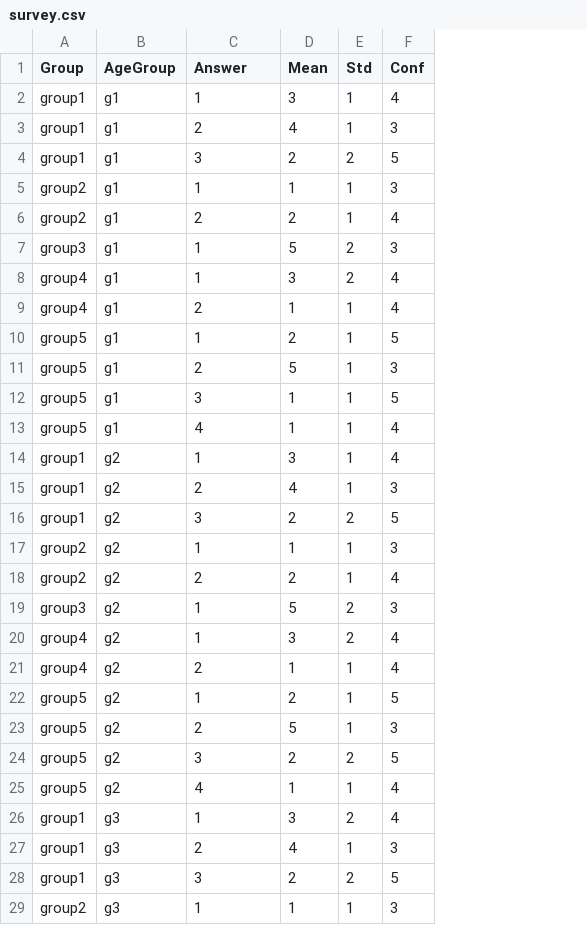
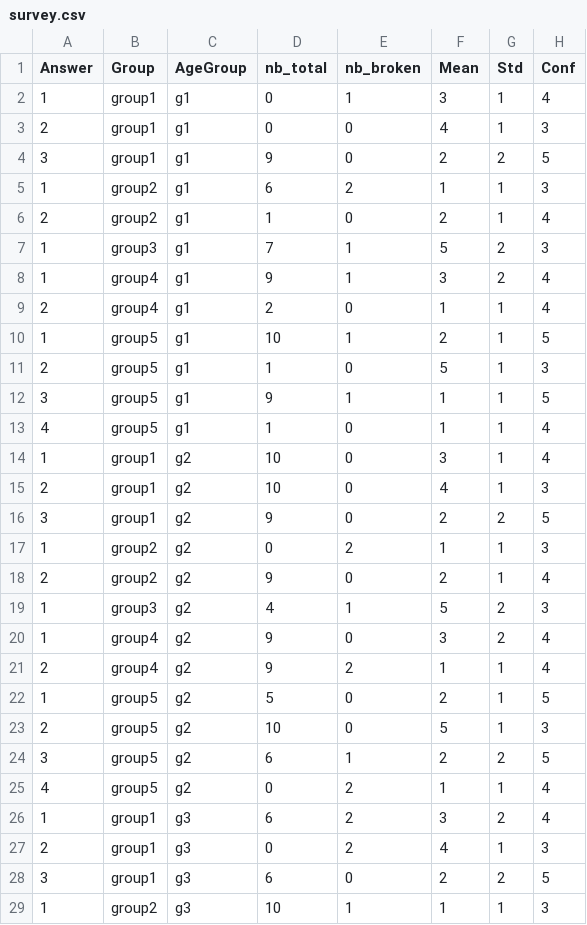
Before and after one commit to GrzegorzMika/Bayesian-Stock-Management, a CSV file: survey.csv, drawn as a sheet; only a part is shown; addresses are those after the commit; the diff covers the shown part only; the diff names each change by its address in the sheet, - before the commit and + after, or states it on an @@ line.

Commit message:
historical values in csv & republish

```diff
--- a/survey.csv
+++ b/survey.csv
+column A (Answer), rows 2-29: 1 | 2 | 3 | 1 | 2 | 1 | 1 | 2 | 1 | 2 | 3 | 4 | 1 | 2 | 3 | 1 | 2 | 1 | 1 | 2 | 1 | 2 | 3 | 4 | 1 | 2 | 3 | 1
+column D (nb_total), rows 2-29: 0 | 0 | 9 | 6 | 1 | 7 | 9 | 2 | 10 | 1 | 9 | 1 | 10 | 10 | 9 | 0 | 9 | 4 | 9 | 9 | 5 | 10 | 6 | 0 | 6 | 0 | 6 | 10
-E1: Answer
+E1: nb_broken
-E3 (nb_broken): 2
+E3 (nb_broken): 0
-E4 (nb_broken): 3
+E4 (nb_broken): 0
-E5 (nb_broken): 1
+E5 (nb_broken): 2
-E6 (nb_broken): 2
+E6 (nb_broken): 0
-E9 (nb_broken): 2
+E9 (nb_broken): 0
-E11 (nb_broken): 2
+E11 (nb_broken): 0
-E12 (nb_broken): 3
+E12 (nb_broken): 1
-E13 (nb_broken): 4
+E13 (nb_broken): 0
-E14 (nb_broken): 1
+E14 (nb_broken): 0
-E15 (nb_broken): 2
+E15 (nb_broken): 0
-E16 (nb_broken): 3
+E16 (nb_broken): 0
-E17 (nb_broken): 1
+E17 (nb_broken): 2
-E18 (nb_broken): 2
+E18 (nb_broken): 0
-E20 (nb_broken): 1
+E20 (nb_broken): 0
-E22 (nb_broken): 1
+E22 (nb_broken): 0
-E23 (nb_broken): 2
+E23 (nb_broken): 0
-E24 (nb_broken): 3
+E24 (nb_broken): 1
-E25 (nb_broken): 4
+E25 (nb_broken): 2
-E26 (nb_broken): 1
+E26 (nb_broken): 2
-E28 (nb_broken): 3
+E28 (nb_broken): 0
```
Also changed, not shown: 2 added rows, 2 removed rows and 32 edited cells elsewhere in this file, 2 other files.
